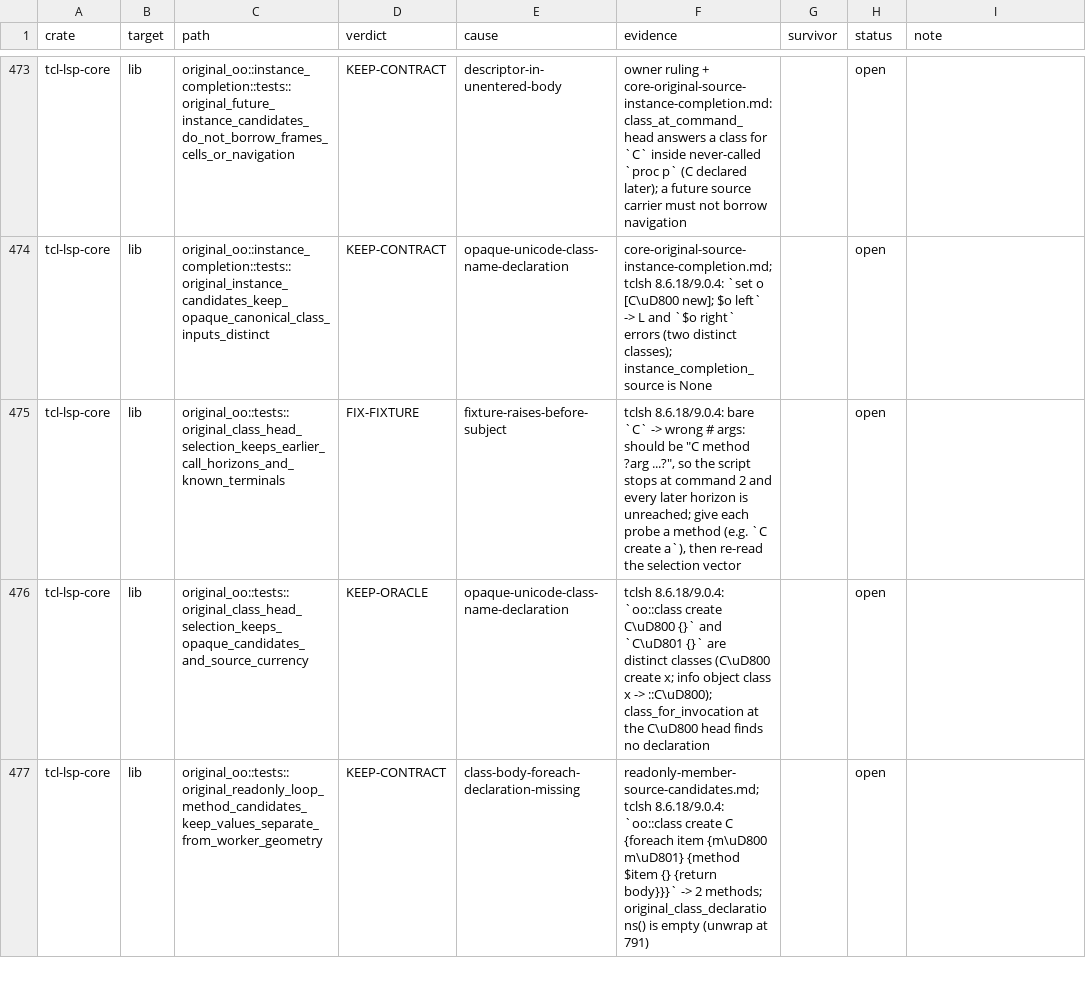
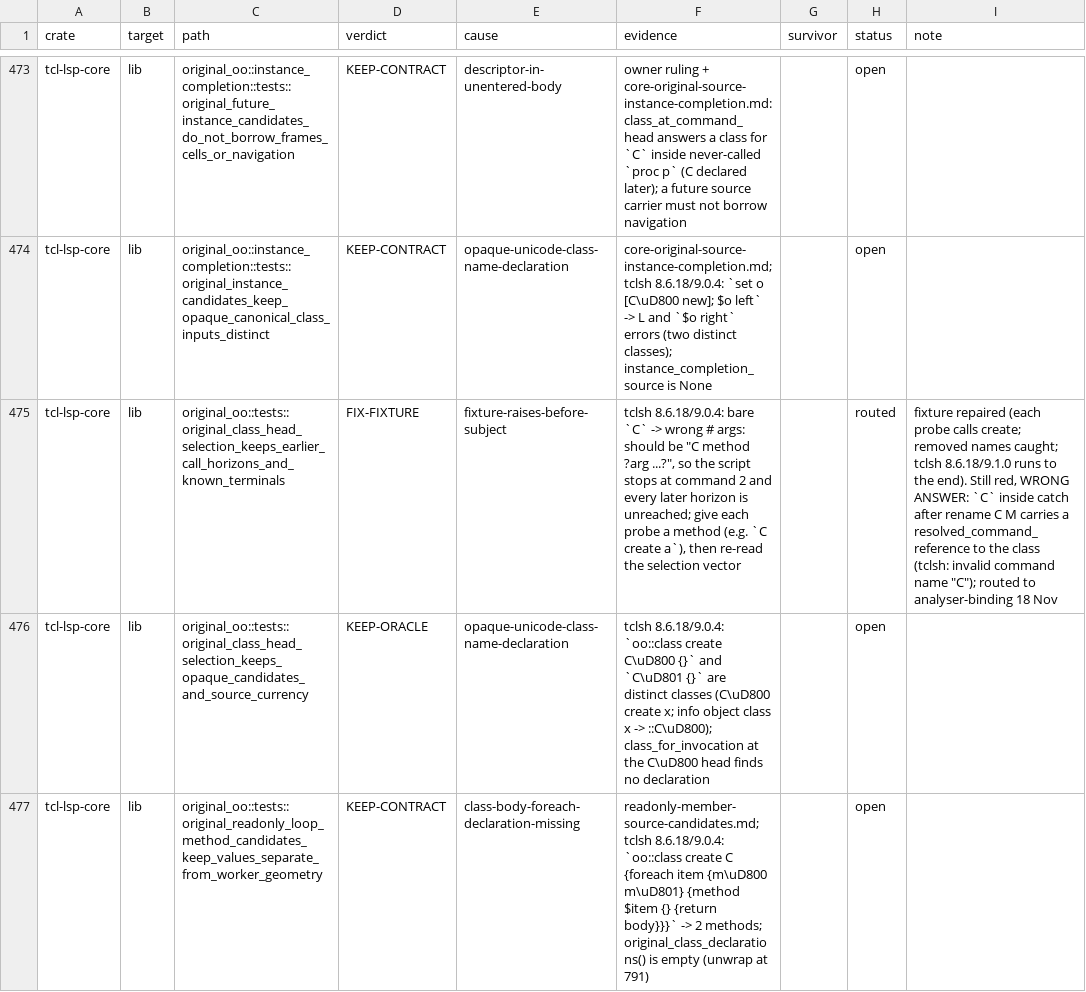
Before and after one commit to bitwisecook/tcl-lsp, a TSV file: docs/work/test-scrub/ledger/lsp-features.tsv, drawn as a sheet; only a part is shown, gaps mark what is left out; the diff names each change by its address in the sheet, - before the commit and + after, or states it on an @@ line.

```diff
--- a/docs/work/test-scrub/ledger/lsp-features.tsv
+++ b/docs/work/test-scrub/ledger/lsp-features.tsv
-H475 (status): open
+H475 (status): routed
-I475 (note): (empty)
+I475 (note): fixture repaired (each probe calls create; removed names caught; tclsh 8.6.18/9.1.0 runs to the end). Still red, WRONG ANSWER: `C` inside catch after rename C M carries a resolved_command_reference to the class (tclsh: invalid command name "C"); routed to analyser-binding 18 Nov
```
Also changed, not shown: 1 other file.
